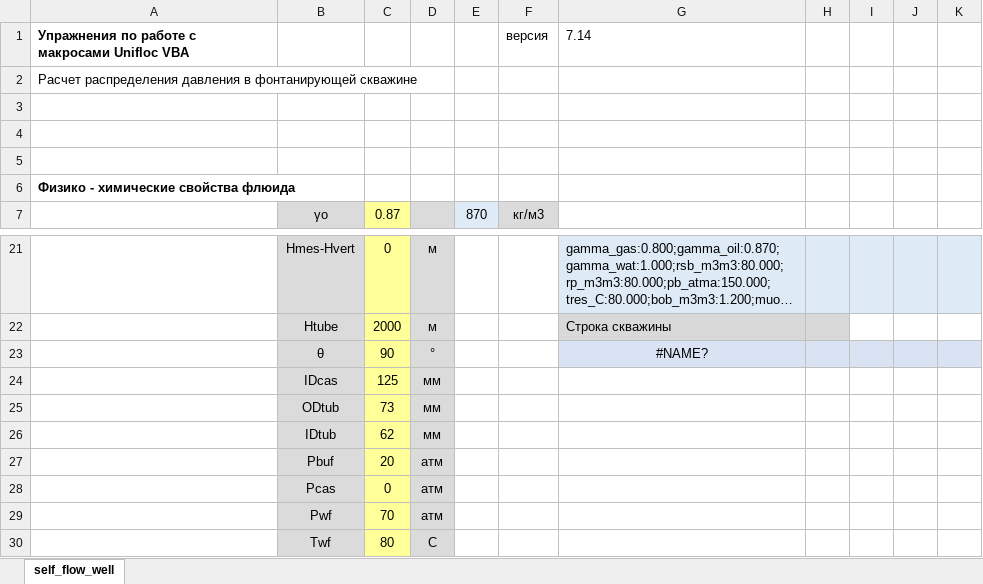
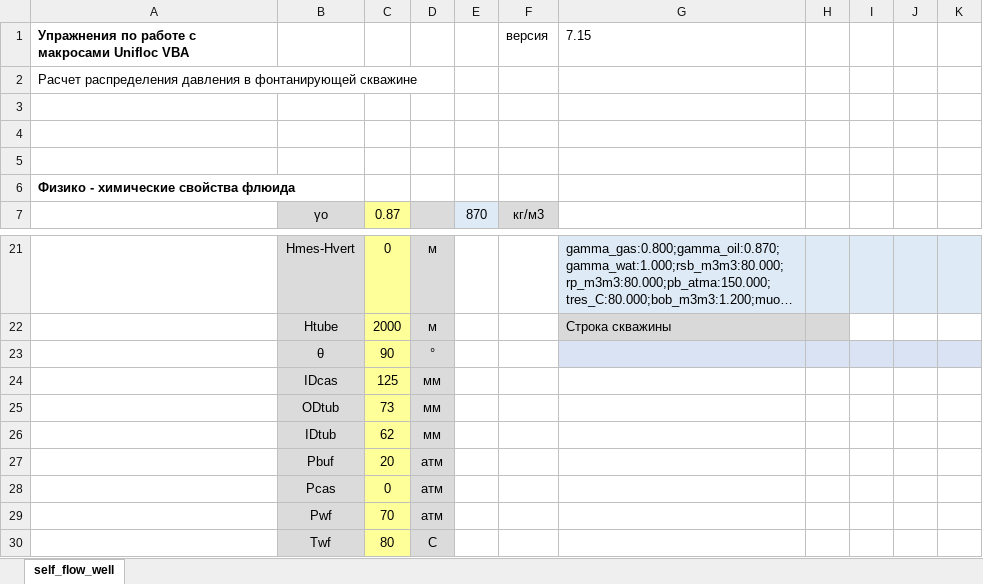
Before and after one commit to unifloc/unifloc_vba, an Excel workbook: exercises/ex090.self_flow_well.xlsx, sheet self_flow_well, drawn as a sheet; only a part is shown, gaps mark what is left out; long unchanged cells end in …; values as stored, in another font and other column widths than the file's, no borders; charts and pictures not drawn; the diff names each change by its address in the sheet, - before the commit and + after, or states it on an @@ line.

```diff
--- a/exercises/ex090.self_flow_well.xlsx (sheet self_flow_well)
+++ b/exercises/ex090.self_flow_well.xlsx (sheet self_flow_well)
-G1: 7.14
+G1: 7.15
-G23: #NAME?
+G23: (empty)
```
Also changed, not shown: exercises/ex020.IPR.xlsx, exercises/ex051.MF_pipe_gas_water.xlsx, 18 other files.
